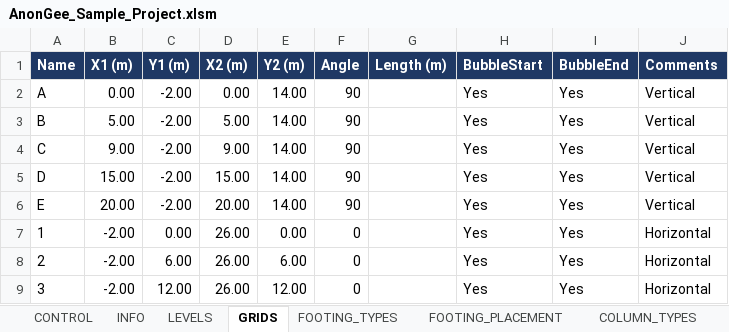
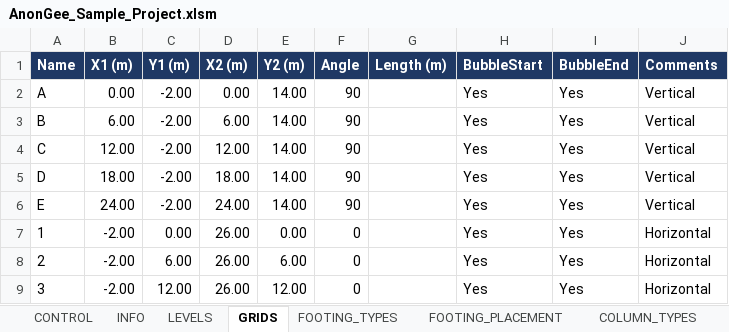
Before and after one commit to Zxaidman/AnnoGeeToolkit, an Excel workbook: bridge/excel/AnonGee_Sample_Project.xlsm, sheet GRIDS, drawn as a sheet; values as stored, in another font and other column widths than the file's, no borders; the diff names each change by its address in the sheet, - before the commit and + after, or states it on an @@ line.

```diff
--- a/bridge/excel/AnonGee_Sample_Project.xlsm (sheet GRIDS)
+++ b/bridge/excel/AnonGee_Sample_Project.xlsm (sheet GRIDS)
-B3 (X1 (m)): 5.00
+B3 (X1 (m)): 6.00
-D3 (X2 (m)): 5.00
+D3 (X2 (m)): 6.00
-B4 (X1 (m)): 9.00
+B4 (X1 (m)): 12.00
-D4 (X2 (m)): 9.00
+D4 (X2 (m)): 12.00
-B5 (X1 (m)): 15.00
+B5 (X1 (m)): 18.00
-D5 (X2 (m)): 15.00
+D5 (X2 (m)): 18.00
-B6 (X1 (m)): 20.00
+B6 (X1 (m)): 24.00
-D6 (X2 (m)): 20.00
+D6 (X2 (m)): 24.00
```
Also changed, not shown: sheet LOG, sheet CONTROL, sheet FOOTING_PLACEMENT, sheet INFO, sheet FINDINGS, charts or pictures.
